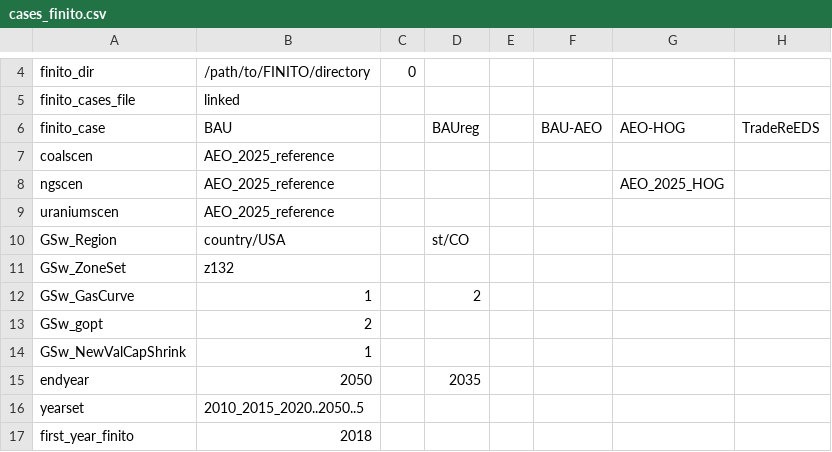
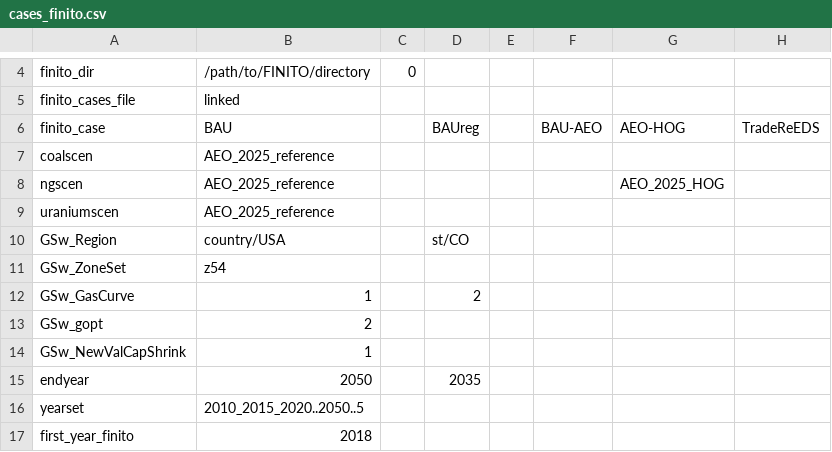
Before and after one commit to ajsbergman/ReEDS, a CSV file: cases_finito.csv, drawn as a sheet; only a part is shown, gaps mark what is left out; the diff names each change by its address in the sheet, - before the commit and + after, or states it on an @@ line.

Commit message:
Update to z54 by default in cases_finito.csv

```diff
--- a/cases_finito.csv
+++ b/cases_finito.csv
-B11: z132
+B11: z54
```
